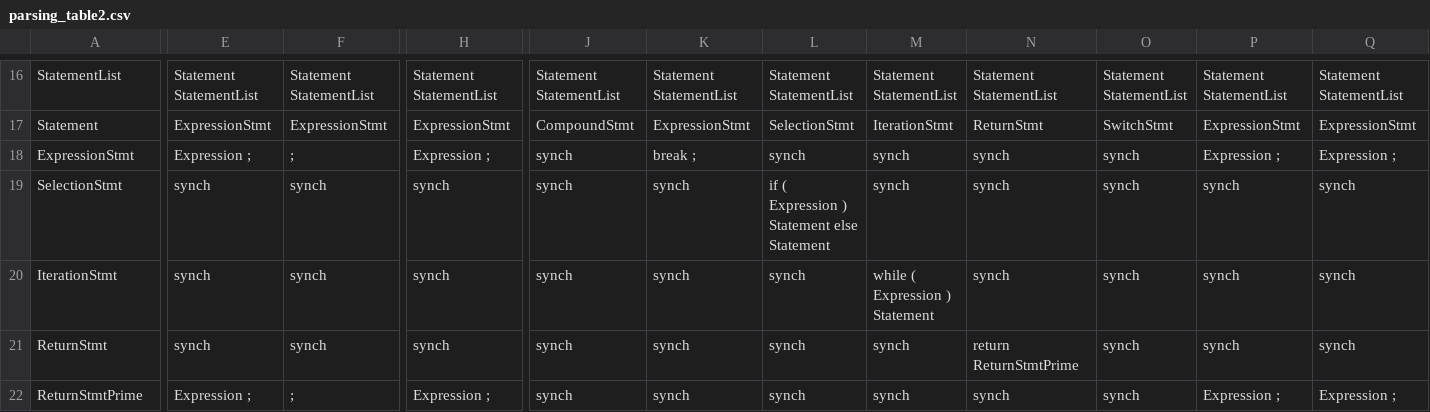
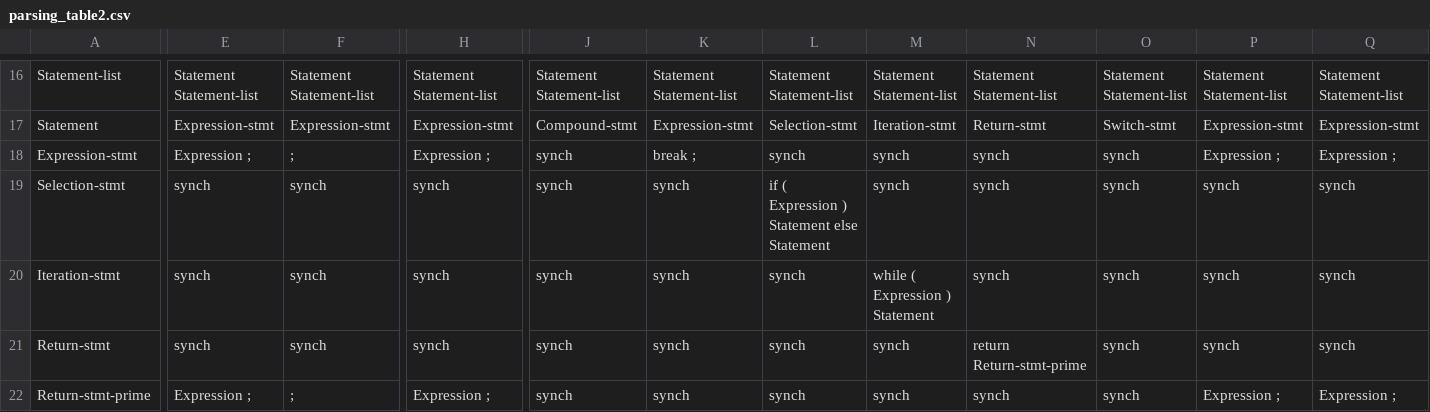
Before and after one commit to mahdifarzadi/CD_project, a CSV file: parse/parsing_table2.csv, drawn as a sheet; only a part is shown, gaps mark what is left out; the diff covers the shown part only; the diff names each change by its address in the sheet, - before the commit and + after, or states it on an @@ line.

```diff
--- a/parse/parsing_table2.csv
+++ b/parse/parsing_table2.csv
-A16: StatementList
+A16: Statement-list
-E16: Statement StatementList
+E16: Statement Statement-list
-F16: Statement StatementList
+F16: Statement Statement-list
-H16: Statement StatementList
+H16: Statement Statement-list
-J16: Statement StatementList
+J16: Statement Statement-list
-K16: Statement StatementList
+K16: Statement Statement-list
-L16: Statement StatementList
+L16: Statement Statement-list
-M16: Statement StatementList
+M16: Statement Statement-list
-N16: Statement StatementList
+N16: Statement Statement-list
-O16: Statement StatementList
+O16: Statement Statement-list
-P16: Statement StatementList
+P16: Statement Statement-list
-Q16: Statement StatementList
+Q16: Statement Statement-list
-E17: ExpressionStmt
+E17: Expression-stmt
-F17: ExpressionStmt
+F17: Expression-stmt
-H17: ExpressionStmt
+H17: Expression-stmt
-J17: CompoundStmt
+J17: Compound-stmt
-K17: ExpressionStmt
+K17: Expression-stmt
-L17: SelectionStmt
+L17: Selection-stmt
-M17: IterationStmt
+M17: Iteration-stmt
-N17: ReturnStmt
+N17: Return-stmt
-O17: SwitchStmt
+O17: Switch-stmt
-P17: ExpressionStmt
+P17: Expression-stmt
-Q17: ExpressionStmt
+Q17: Expression-stmt
-A18: ExpressionStmt
+A18: Expression-stmt
-A19: SelectionStmt
+A19: Selection-stmt
-A20: IterationStmt
+A20: Iteration-stmt
-A21: ReturnStmt
+A21: Return-stmt
-N21: return ReturnStmtPrime
+N21: return Return-stmt-prime
-A22: ReturnStmtPrime
+A22: Return-stmt-prime
```
Also changed, not shown: 154 edited cells elsewhere in this file, 6 other files.
